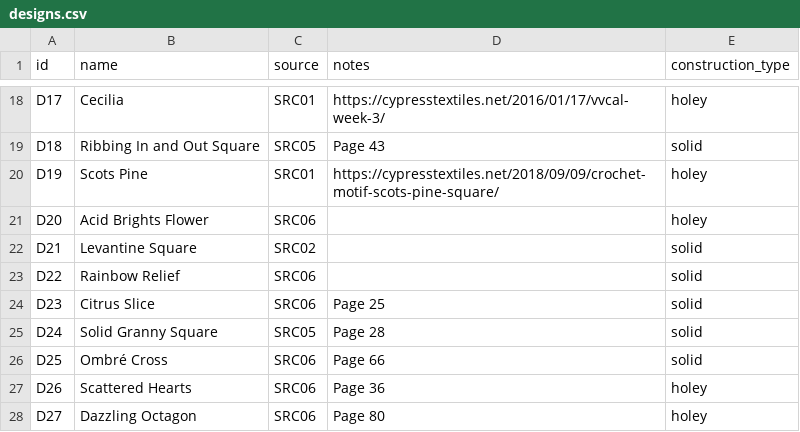
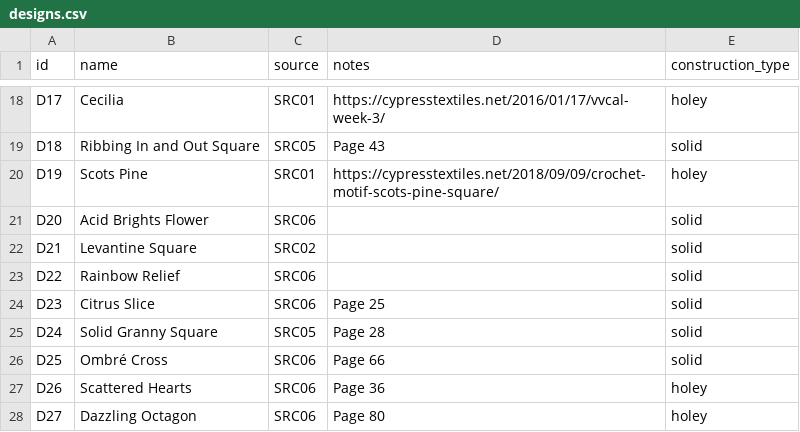
Before and after one commit to anhtr/grannydb, a CSV file: data/designs.csv, drawn as a sheet; only a part is shown, gaps mark what is left out.

Commit message:
Update 1 design
- save designs/D20 — Construction: solid

```diff
--- a/data/designs.csv
+++ b/data/designs.csv
@@ -20,3 +20,3 @@ D18,Ribbing In and Out Square,SRC05,Page 43,solid
 D19,Scots Pine,SRC01,https://cypresstextiles.net/2018/09/09/crochet-motif-scots-pine-square/,holey
-D20,Acid Brights Flower,SRC06,,holey
+D20,Acid Brights Flower,SRC06,,solid
 D21,Levantine Square,SRC02,,solid
```
